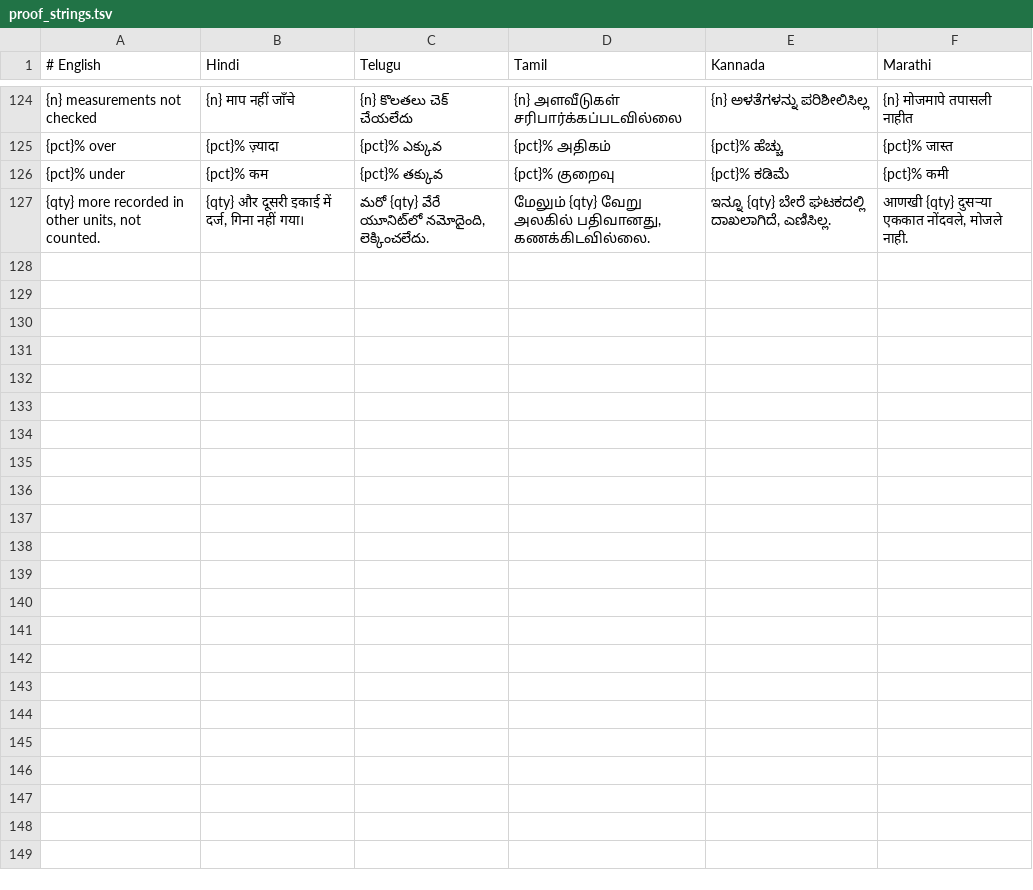
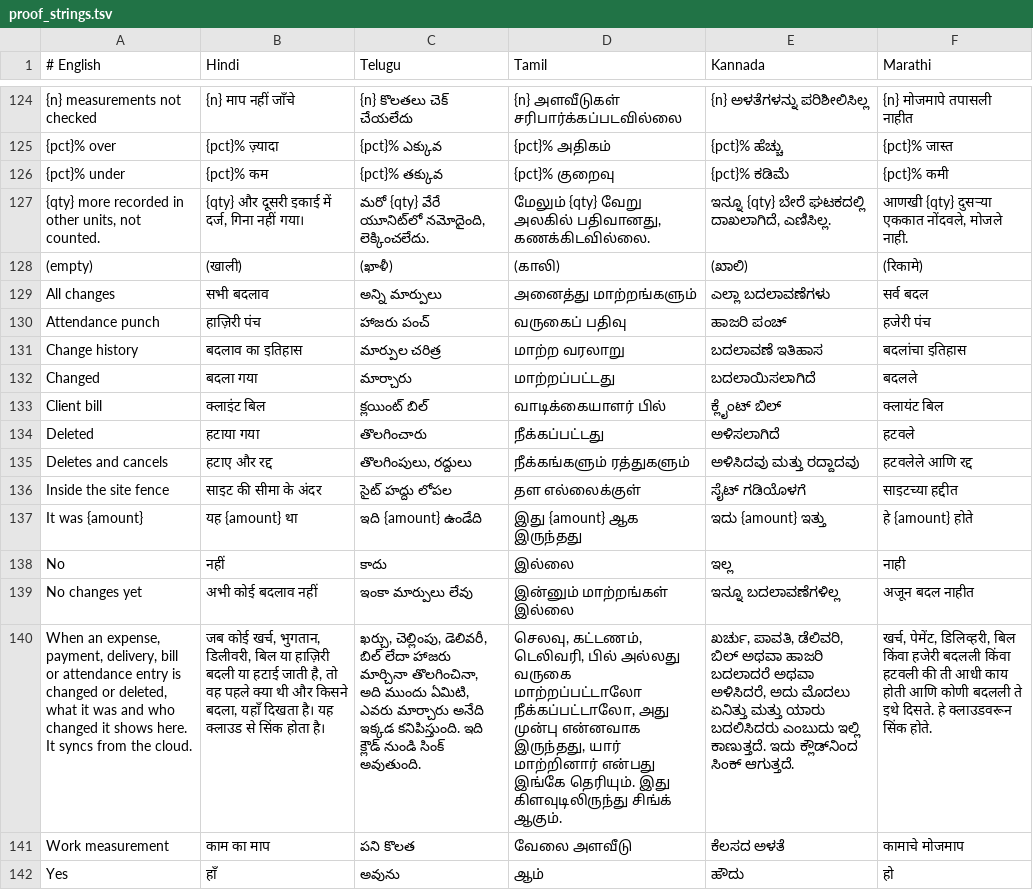
Before and after one commit to Vidyuthlabstechnologies/fieldos, a TSV file: fieldos_mobile/tool/l10n_src/proof_strings.tsv, drawn as a sheet; only a part is shown, gaps mark what is left out; the diff names each change by its address in the sheet, - before the commit and + after, or states it on an @@ line.

```diff
--- a/fieldos_mobile/tool/l10n_src/proof_strings.tsv
+++ b/fieldos_mobile/tool/l10n_src/proof_strings.tsv
+row 128: (empty) | (खाली) | (ఖాళీ) | (காலி) | (ಖಾಲಿ) | (रिकामे)
+row 129: All changes | सभी बदलाव | అన్ని మార్పులు | அனைத்து மாற்றங்களும் | ಎಲ್ಲಾ ಬದಲಾವಣೆಗಳು | सर्व बदल
+row 130: Attendance punch | हाज़िरी पंच | హాజరు పంచ్ | வருகைப் பதிவு | ಹಾಜರಿ ಪಂಚ್ | हजेरी पंच
+row 131: Change history | बदलाव का इतिहास | మార్పుల చరిత్ర | மாற்ற வரலாறு | ಬದಲಾವಣೆ ಇತಿಹಾಸ | बदलांचा इतिहास
+row 132: Changed | बदला गया | మార్చారు | மாற்றப்பட்டது | ಬದಲಾಯಿಸಲಾಗಿದೆ | बदलले
+row 133: Client bill | क्लाइंट बिल | క్లయింట్ బిల్ | வாடிக்கையாளர் பில் | ಕ್ಲೈಂಟ್ ಬಿಲ್ | क्लायंट बिल
+row 134: Deleted | हटाया गया | తొలగించారు | நீக்கப்பட்டது | ಅಳಿಸಲಾಗಿದೆ | हटवले
+row 135: Deletes and cancels | हटाए और रद्द | తొలగింపులు, రద్దులు | நீக்கங்களும் ரத்துகளும் | ಅಳಿಸಿದವು ಮತ್ತು ರದ್ದಾದವು | हटवलेले आणि रद्द
+row 136: Inside the site fence | साइट की सीमा के अंदर | సైట్ హద్దు లోపల | தள எல்லைக்குள் | ಸೈಟ್ ಗಡಿಯೊಳಗೆ | साइटच्या हद्दीत
+row 137: It was {amount} | यह {amount} था | ఇది {amount} ఉండేది | இது {amount} ஆக இருந்தது | ಇದು {amount} ಇತ್ತು | हे {amount} होते
+row 138: No | नहीं | కాదు | இல்லை | ಇಲ್ಲ | नाही
+row 139: No changes yet | अभी कोई बदलाव नहीं | ఇంకా మార్పులు లేవు | இன்னும் மாற்றங்கள் இல்லை | ಇನ್ನೂ ಬದಲಾವಣೆಗಳಿಲ್ಲ | अजून बदल नाहीत
+row 140: When an expense, payment, delivery, bill or attendance entry is changed or deleted, what it was and who changed it shows here. It syncs from the cloud. | जब कोई खर्च, भुगतान, डिलीवरी, बिल या हाज़िरी बदली या हटाई जाती है, तो वह पहले क्या थी और किसने बदला, यहाँ दिखता है। यह क्लाउड से सिंक होता है। | ఖర్చు, చెల్లింపు, డెలివరీ, బిల్ లేదా హాజరు మార్చినా తొలగించినా, అది ముందు ఏమిటి, ఎవరు మార్చారు అనేది ఇక్కడ కనిపిస్తుంది. ఇది క్లౌడ్ నుండి సింక్ అవుతుంది. | செலவு, கட்டணம், டெலிவரி, பில் அல்லது வருகை மாற்றப்பட்டாலோ நீக்கப்பட்டாலோ, அது முன்பு என்னவாக இருந்தது, யார் மாற்றினார் என்பது இங்கே தெரியும். இது கிளவுடிலிருந்து சிங்க் ஆகும். | ಖರ್ಚು, ಪಾವತಿ, ಡೆಲಿವರಿ, ಬಿಲ್ ಅಥವಾ ಹಾಜರಿ ಬದಲಾದರೆ ಅಥವಾ ಅಳಿಸಿದರೆ, ಅದು ಮೊದಲು ಏನಿತ್ತು ಮತ್ತು ಯಾರು ಬದಲಿಸಿದರು ಎಂಬುದು ಇಲ್ಲಿ ಕಾಣುತ್ತದೆ. ಇದು ಕ್ಲೌಡ್‌ನಿಂದ ಸಿಂಕ್ ಆಗುತ್ತದೆ. | खर्च, पेमेंट, डिलिव्हरी, बिल किंवा हजेरी बदलली किंवा हटवली की ती आधी काय होती आणि कोणी बदलली ते इथे दिसते. हे क्लाउडवरून सिंक होते.
+row 141: Work measurement | काम का माप | పని కొలత | வேலை அளவீடு | ಕೆಲಸದ ಅಳತೆ | कामाचे मोजमाप
+row 142: Yes | हाँ | అవును | ஆம் | ಹೌದು | हो
```
Also changed, not shown: 17 other files.
